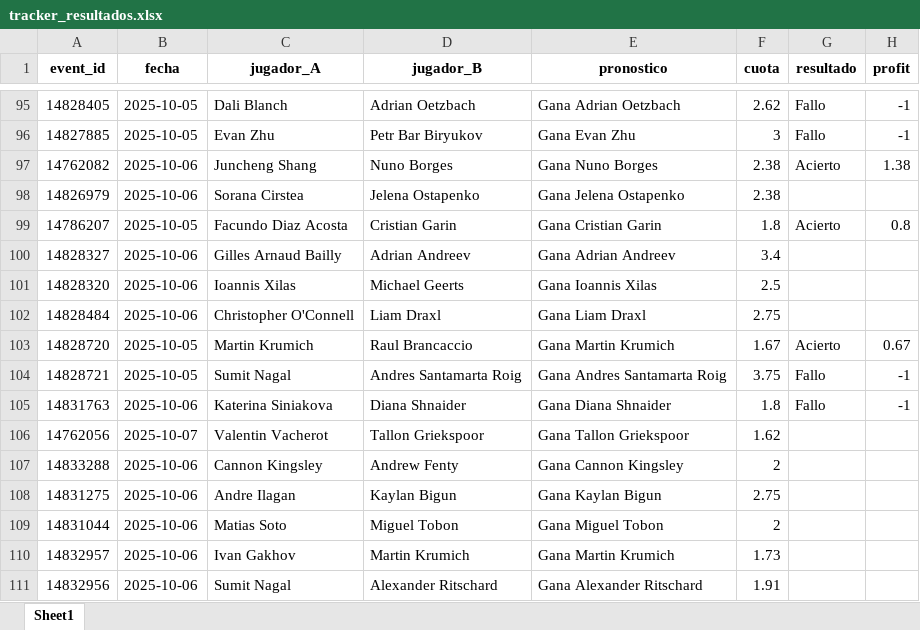
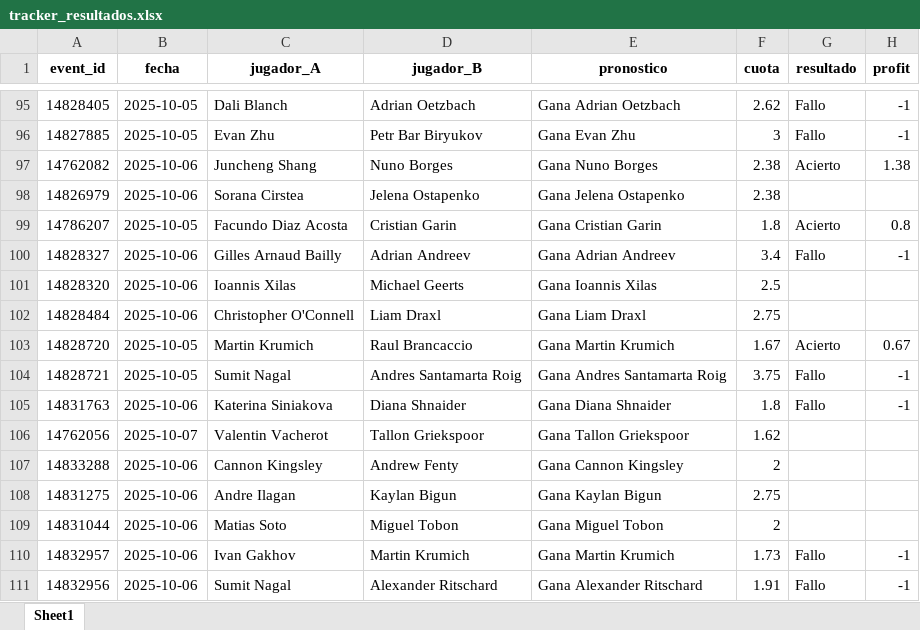
Before and after one commit to andreuroigv/tennis-tracker-app, an Excel workbook: tracker_resultados.xlsx, sheet Sheet1, drawn as a sheet; only a part is shown, gaps mark what is left out; values as stored, in another font and other column widths than the file's, no borders; the diff names each change by its address in the sheet, - before the commit and + after, or states it on an @@ line.

Commit message:
🔄 Actualización automática del tracker

```diff
--- a/tracker_resultados.xlsx (sheet Sheet1)
+++ b/tracker_resultados.xlsx (sheet Sheet1)
-G100 (resultado): (empty)
+G100 (resultado): Fallo
-H100 (profit): (empty)
+H100 (profit): -1
-G110:G111 (resultado): (empty)
+G110:G111 (resultado): Fallo
-H110:H111 (profit): (empty)
+H110:H111 (profit): -1
```
